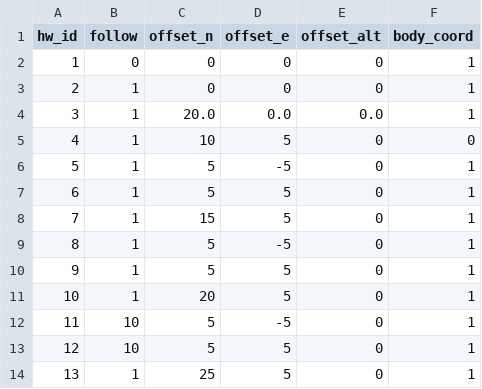
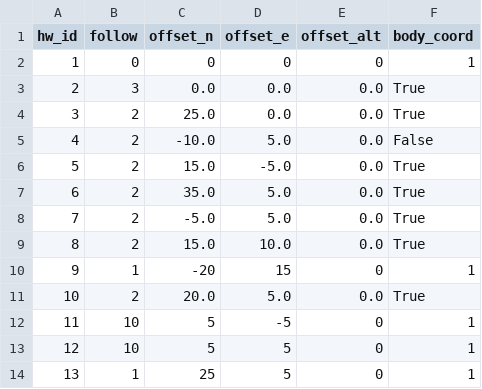
Before and after one commit to alireza787b/mavsdk_drone_show, a CSV file: swarm_sitl.csv, drawn as a sheet; only a part is shown.

```diff
--- a/swarm_sitl.csv
+++ b/swarm_sitl.csv
@@ -2,11 +2,11 @@ hw_id,follow,offset_n,offset_e,offset_alt,body_coord
 1,0,0,0,0,1
-2,1,0,0,0,1
-3,1,20.0,0.0,0.0,1
-4,1,10,5,0,0
-5,1,5,-5,0,1
-6,1,5,5,0,1
-7,1,15,5,0,1
-8,1,5,-5,0,1
-9,1,5,5,0,1
-10,1,20,5,0,1
+2,3,0.0,0.0,0.0,True
+3,2,25.0,0.0,0.0,True
+4,2,-10.0,5.0,0.0,False
+5,2,15.0,-5.0,0.0,True
+6,2,35.0,5.0,0.0,True
+7,2,-5.0,5.0,0.0,True
+8,2,15.0,10.0,0.0,True
+9,1,-20,15,0,1
+10,2,20.0,5.0,0.0,True
 11,10,5,-5,0,1
```
Also changed, not shown: 1 other file.
